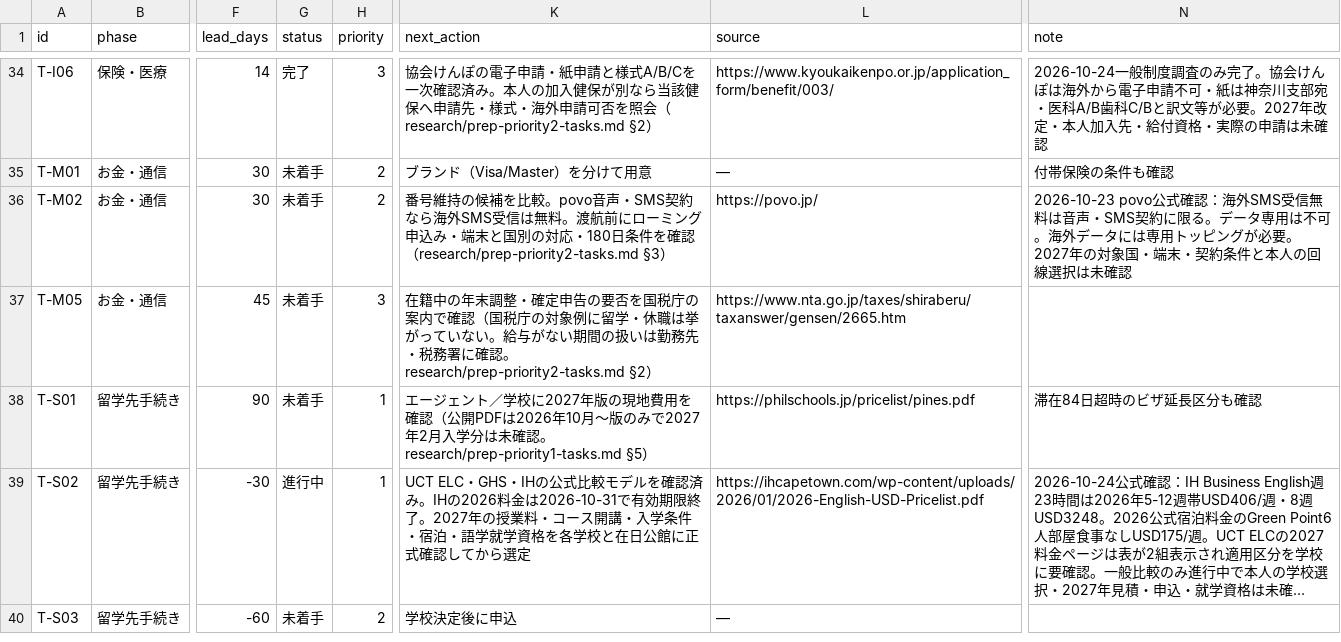
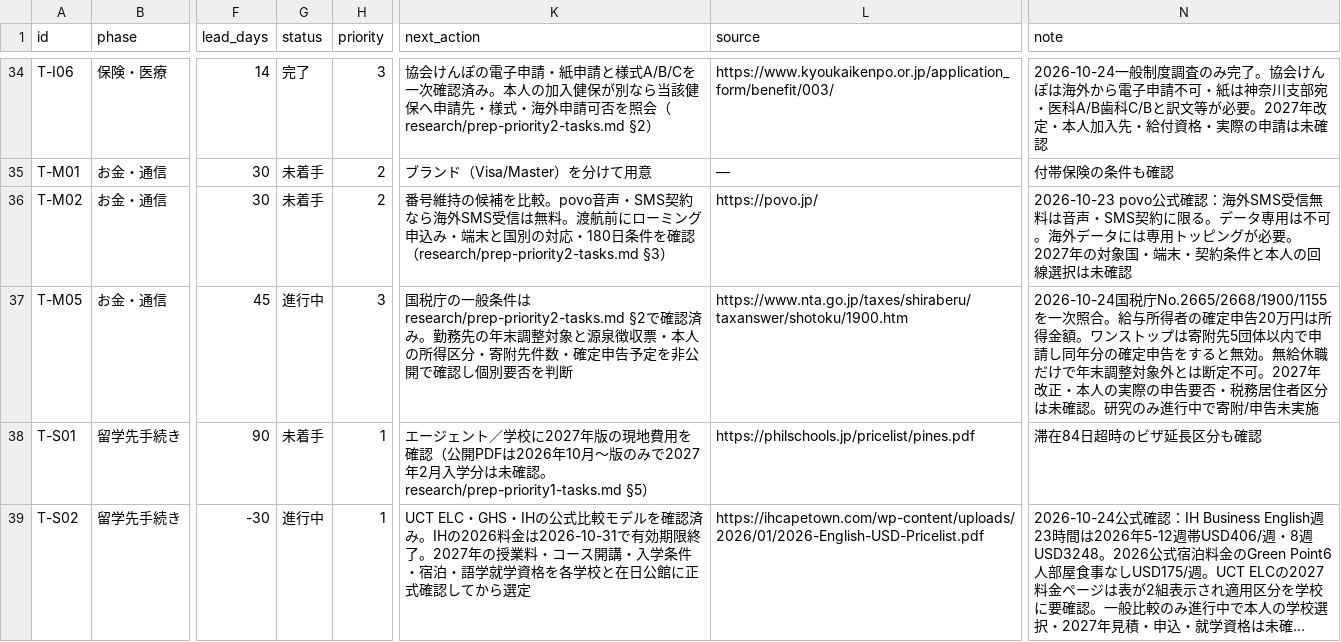
Before and after one commit to Rikkyhub/studying-abroad, a CSV file: data/tasks.csv, drawn as a sheet; only a part is shown, gaps mark what is left out; the shorter side is filled out with more unchanged rows; long unchanged cells end in …; the diff names each change by its address in the sheet, - before the commit and + after, or states it on an @@ line.

Commit message:
data: track T-M05 tax-rule research as in progress, not personal filing

```diff
--- a/data/tasks.csv
+++ b/data/tasks.csv
-G37 (status): 未着手
+G37 (status): 進行中
-K37 (next_action): 在籍中の年末調整・確定申告の要否を国税庁の案内で確認（国税庁の対象例に留学・休職は挙がっていない。給与がない期間の扱いは勤務先・税務署に確認。research/prep-priority2-tasks.md §2）
+K37 (next_action): 国税庁の一般条件はresearch/prep-priority2-tasks.md §2で確認済み。勤務先の年末調整対象と源泉徴収票・本人の所得区分・寄附先件数・確定申告予定を非公開で確認し個別要否を判断
-L37 (source): https://www.nta.go.jp/taxes/shiraberu/taxanswer/gensen/2665.htm
+L37 (source): https://www.nta.go.jp/taxes/shiraberu/taxanswer/shotoku/1900.htm
-N37 (note): (empty)
+N37 (note): 2026-10-24国税庁No.2665/2668/1900/1155を一次照合。給与所得者の確定申告20万円は所得金額。ワンストップは寄附先5団体以内で申請し同年分の確定申告をすると無効。無給休職だけで年末調整対象外とは断定不可。2027年改正・本人の実際の申告要否・税務居住者区分は未確認。研究のみ進行中で寄附/申告未実施
```
